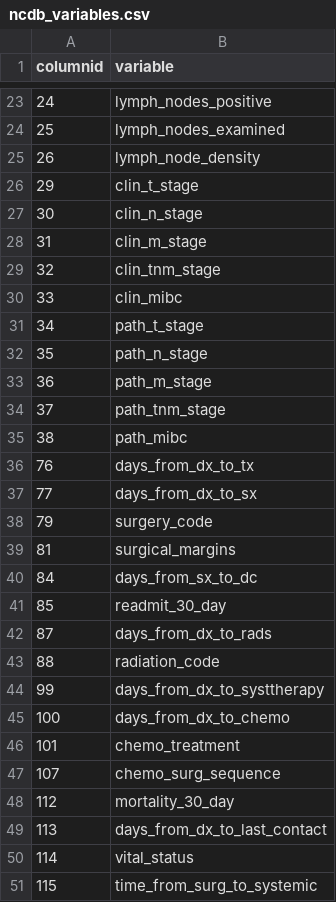
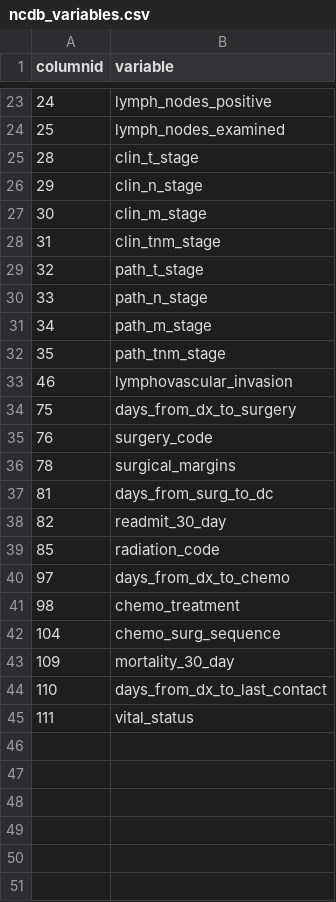
Before and after one commit to stensy/ncdbvol, a CSV file: ncdb_variables.csv, drawn as a sheet; only a part is shown, gaps mark what is left out.

```diff
--- a/ncdb_variables.csv
+++ b/ncdb_variables.csv
@@ -24,28 +24,22 @@ columnid, variable
 25, lymph_nodes_examined
-26, lymph_node_density
-29, clin_t_stage
-30, clin_n_stage
-31, clin_m_stage
-32, clin_tnm_stage
-33, clin_mibc
-34, path_t_stage
-35, path_n_stage
-36, path_m_stage
-37, path_tnm_stage
-38, path_mibc
-76, days_from_dx_to_tx
-77, days_from_dx_to_sx
-79, surgery_code
-81, surgical_margins
-84, days_from_sx_to_dc
-85, readmit_30_day
-87, days_from_dx_to_rads
-88, radiation_code
-99, days_from_dx_to_systtherapy
-100, days_from_dx_to_chemo
-101, chemo_treatment
-107, chemo_surg_sequence
-112, mortality_30_day
-113, days_from_dx_to_last_contact
-114, vital_status
-115, time_from_surg_to_systemic
+28, clin_t_stage
+29, clin_n_stage
+30, clin_m_stage
+31, clin_tnm_stage
+32, path_t_stage
+33, path_n_stage
+34, path_m_stage
+35, path_tnm_stage
+46, lymphovascular_invasion
+75, days_from_dx_to_surgery
+76, surgery_code
+78, surgical_margins
+81, days_from_surg_to_dc
+82, readmit_30_day
+85, radiation_code
+97, days_from_dx_to_chemo
+98, chemo_treatment
+104, chemo_surg_sequence
+109, mortality_30_day
+110, days_from_dx_to_last_contact
+111, vital_status
```
Also changed, not shown: 1 other file.
